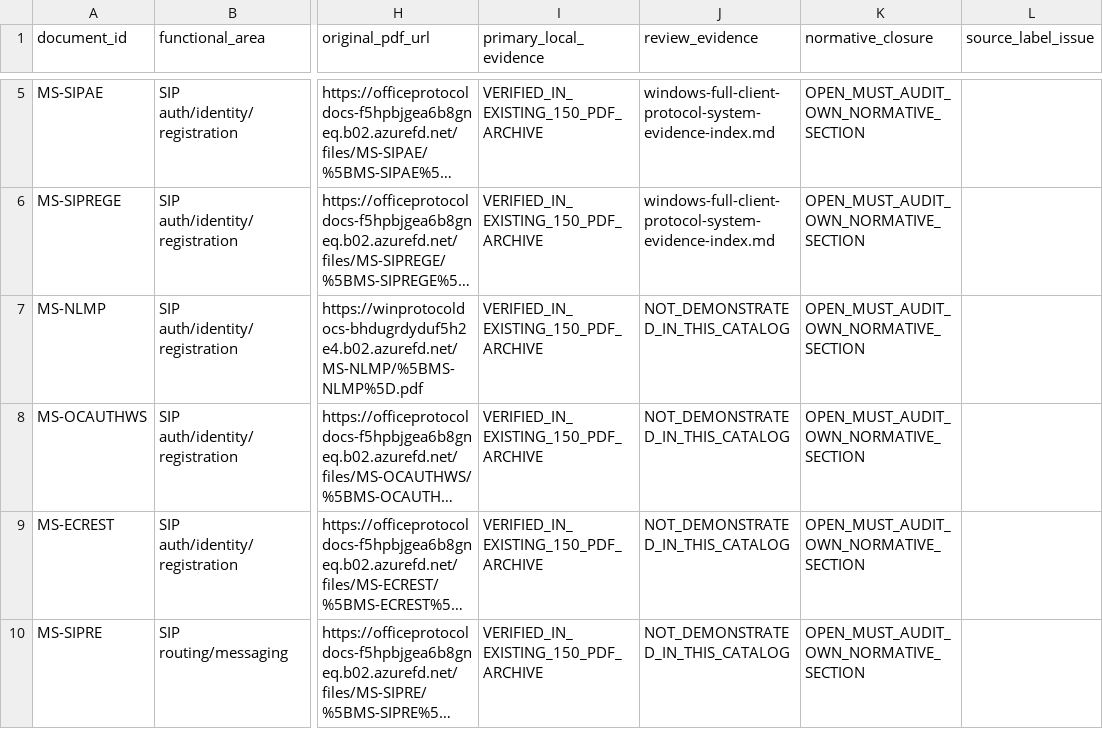
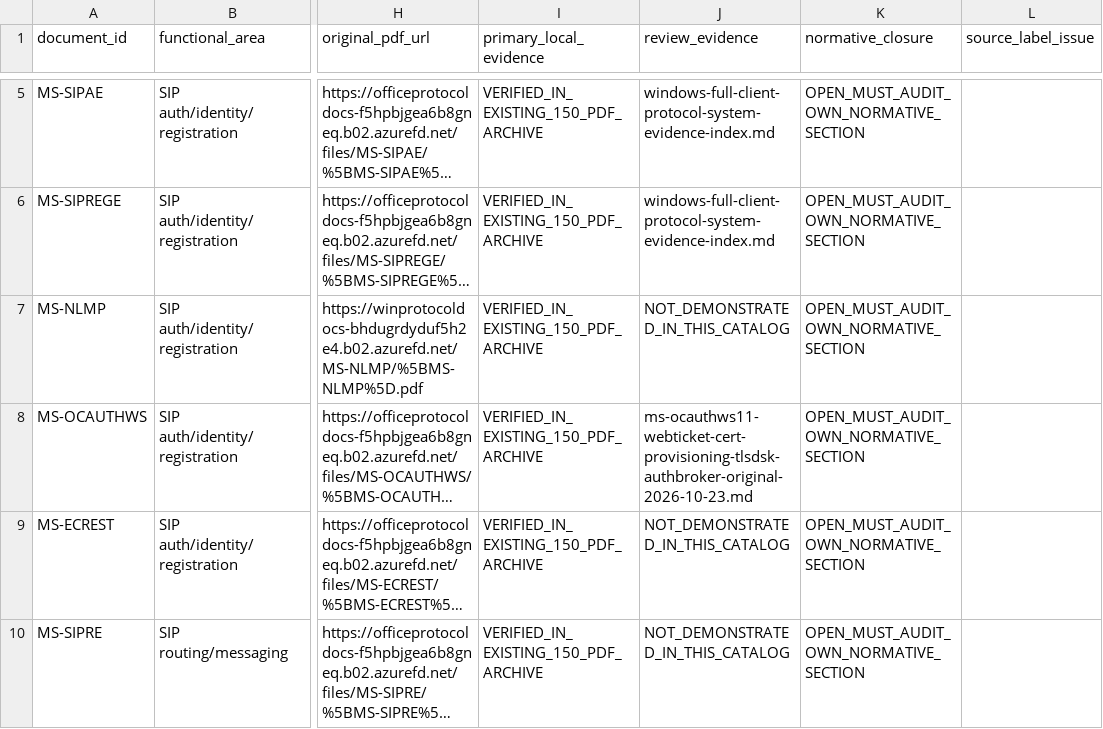
Before and after one commit to NelvinBHV/CommSCraft, a CSV file: docs/research-corpus/ms-ocsprot9-50-direct-ms-reference-edition-audit-2026-10-23.csv, drawn as a sheet; only a part is shown, gaps mark what is left out; long unchanged cells end in …; the diff names each change by its address in the sheet, - before the commit and + after, or states it on an @@ line.

Commit message:
docs(research): link new MS-OCAUTHWS source review in pinned 50-spec evidence catalog

```diff
--- a/docs/research-corpus/ms-ocsprot9-50-direct-ms-reference-edition-audit-2026-10-23.csv
+++ b/docs/research-corpus/ms-ocsprot9-50-direct-ms-reference-edition-audit-2026-10-23.csv
-J8 (review_evidence): NOT_DEMONSTRATED_IN_THIS_CATALOG
+J8 (review_evidence): ms-ocauthws11-webticket-cert-provisioning-tlsdsk-authbroker-original-2026-10-23.md
```
